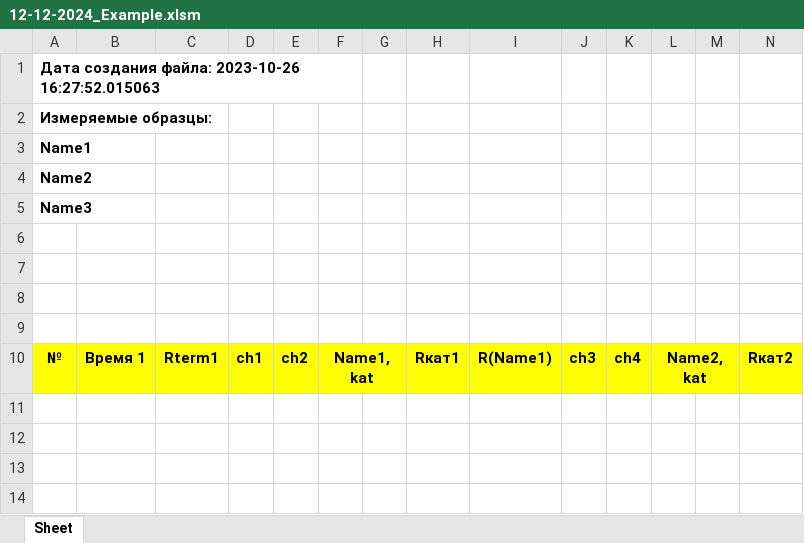
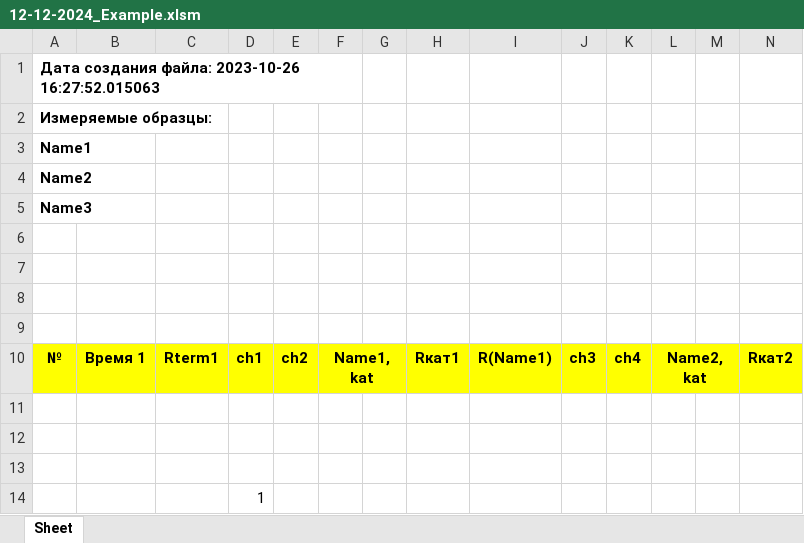
Before and after one commit to JuustR/IIC, an Excel workbook: Measurements/12-12-2024_Example.xlsm, sheet Sheet, drawn as a sheet; only a part is shown; values as stored, in another font and other column widths than the file's, no borders; rows hold the shown columns only; the diff names each change by its address in the sheet, - before the commit and + after, or states it on an @@ line.

```diff
--- a/Measurements/12-12-2024_Example.xlsm (sheet Sheet)
+++ b/Measurements/12-12-2024_Example.xlsm (sheet Sheet)
+row 11: (empty)
+row 12: (empty)
+row 13: (empty)
+row 14:  |  |  | 1
```
Also changed, not shown: 3 other files.
